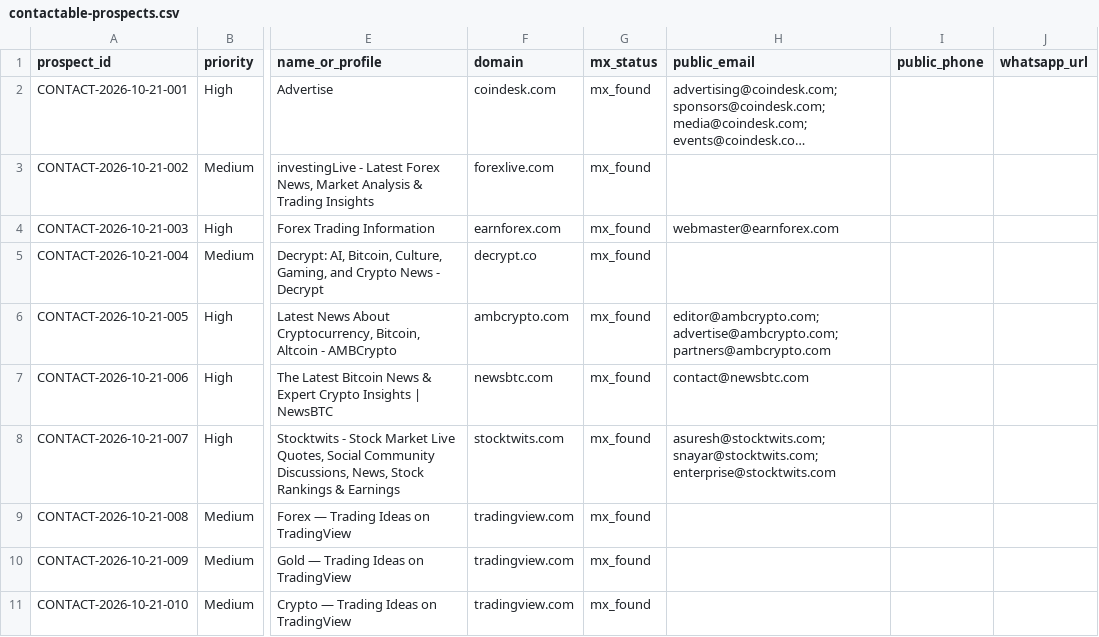
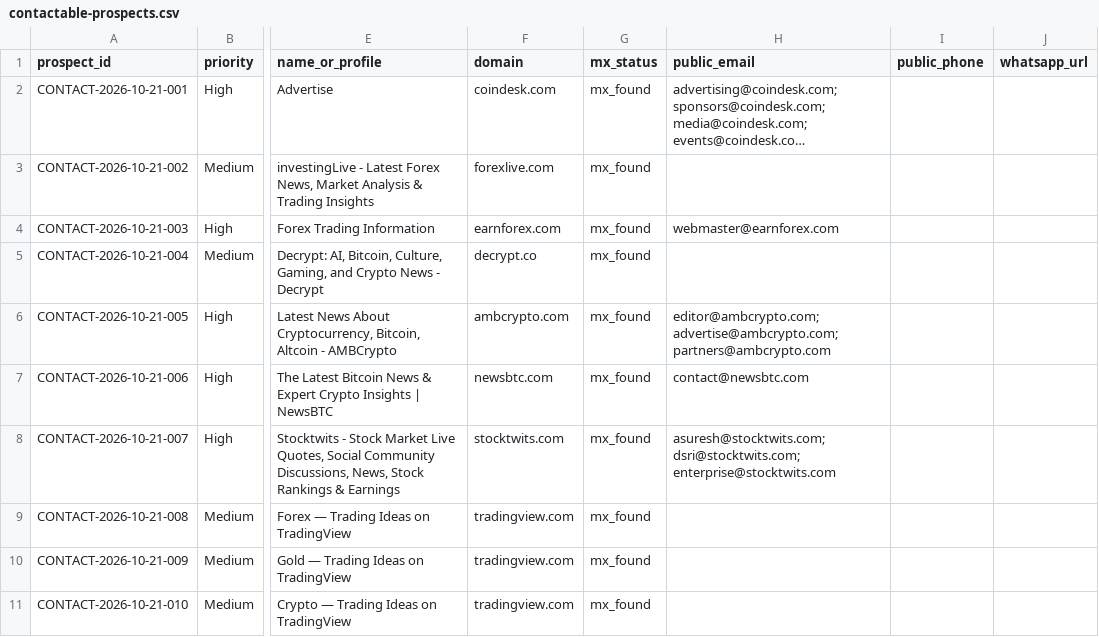
Before and after one commit to songchen539-alt/daily-active-trader-leads, a CSV file: data/contactable-prospects.csv, drawn as a sheet; only a part is shown, gaps mark what is left out; long unchanged cells end in …; the diff covers the shown part only; the diff names each change by its address in the sheet, - before the commit and + after, or states it on an @@ line.

```diff
--- a/data/contactable-prospects.csv
+++ b/data/contactable-prospects.csv
-H8 (public_email): asuresh@stocktwits.com; snayar@stocktwits.com; enterprise@stocktwits.com
+H8 (public_email): asuresh@stocktwits.com; dsri@stocktwits.com; enterprise@stocktwits.com
```
Also changed, not shown: 1 removed row and 1 edited cell elsewhere in this file, data/client-opportunities.csv, data/latest-active-feed.csv, 10 other files.
